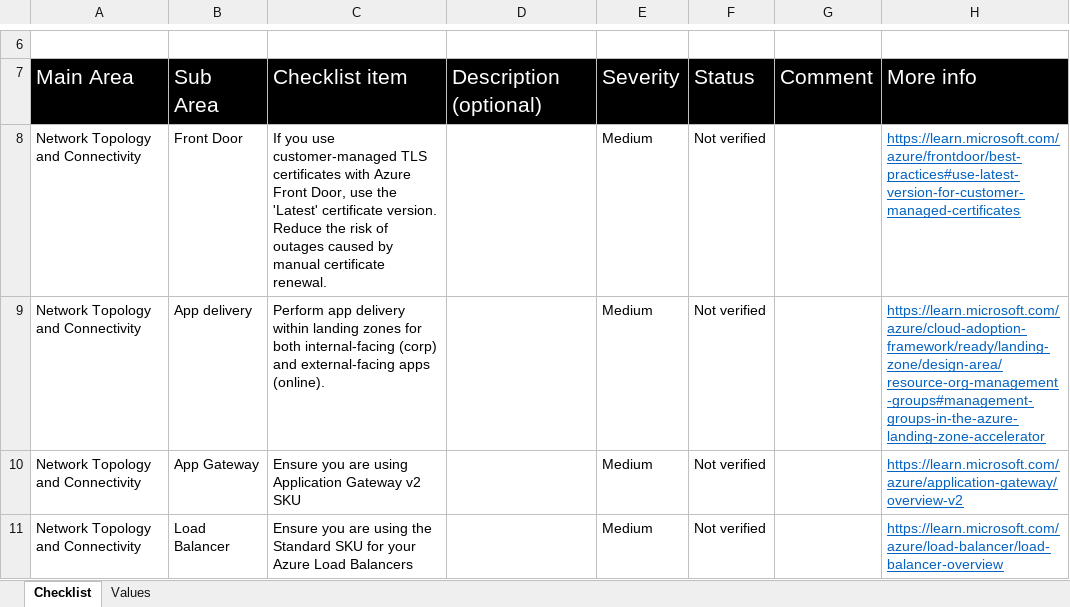
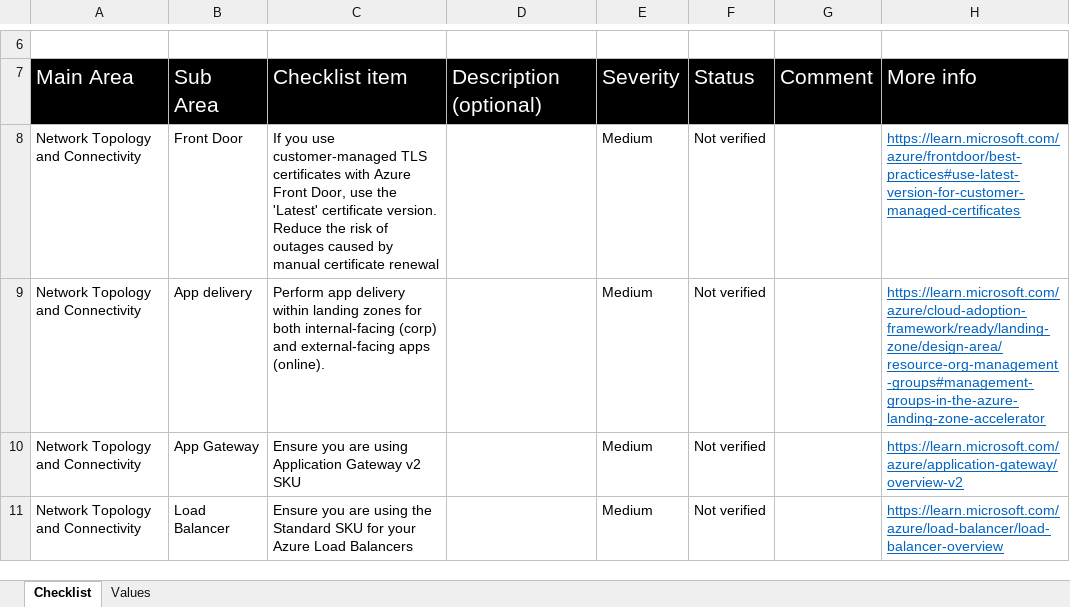
Before and after one commit to Azure/review-checklists, an Excel workbook: spreadsheet/macrofree/network_appdelivery_checklist.en.xlsx, sheet Checklist, drawn as a sheet; only a part is shown, gaps mark what is left out; values as stored, in another font and other column widths than the file's, no borders; conditional formats not drawn; the diff names each change by its address in the sheet, - before the commit and + after, or states it on an @@ line.

```diff
--- a/spreadsheet/macrofree/network_appdelivery_checklist.en.xlsx (sheet Checklist)
+++ b/spreadsheet/macrofree/network_appdelivery_checklist.en.xlsx (sheet Checklist)
-C8: …manual certificate renewal.
+C8: …manual certificate renewal
```
Also changed, not shown: spreadsheet/macrofree/checklist.en.master.xlsx, spreadsheet/macrofree/network_appdelivery_checklist.ja.xlsx, 25 other files.
